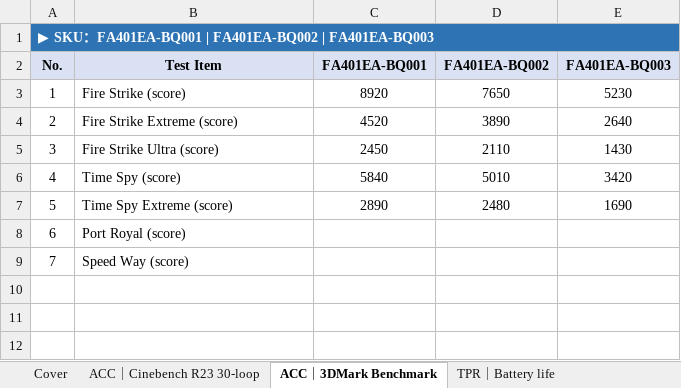
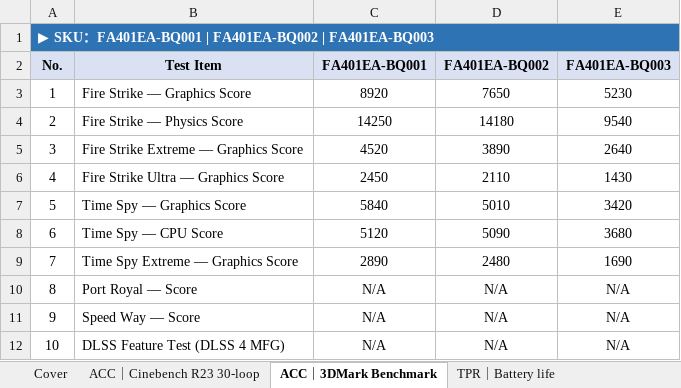
Before and after one commit to wen711002/hw-gaming-lab, an Excel workbook: mock_results/FA401EA_PR2_Result_20260418.xlsx, sheet ACC｜3DMark Benchmark, drawn as a sheet; values as stored, in another font and other column widths than the file's, no borders; removed rows and columns are numbered as before the commit, all else as after; the diff names each change by its address in the sheet, - before the commit and + after, or states it on an @@ line.

```diff
--- a/mock_results/FA401EA_PR2_Result_20260418.xlsx (sheet ACC｜3DMark Benchmark)
+++ b/mock_results/FA401EA_PR2_Result_20260418.xlsx (sheet ACC｜3DMark Benchmark)
-B3 (Test Item): Fire Strike (score)
+B3 (Test Item): Fire Strike — Graphics Score
+row 4: 2 | Fire Strike — Physics Score | 14250 | 14180 | 9540
@@ column A (No.) renumbered between rows 5 and 9 @@
-B5 (Test Item): Fire Strike Extreme (score)
+B5 (Test Item): Fire Strike Extreme — Graphics Score
-B6 (Test Item): Fire Strike Ultra (score)
+B6 (Test Item): Fire Strike Ultra — Graphics Score
-B7 (Test Item): Time Spy (score)
+B7 (Test Item): Time Spy — Graphics Score
+row 8: 6 | Time Spy — CPU Score | 5120 | 5090 | 3680
-B9 (Test Item): Time Spy Extreme (score)
+B9 (Test Item): Time Spy Extreme — Graphics Score
-row 8: 6 | Port Royal (score)
-row 9: 7 | Speed Way (score)
+row 10: 8 | Port Royal — Score | N/A | N/A | N/A
+row 11: 9 | Speed Way — Score | N/A | N/A | N/A
+row 12: 10 | DLSS Feature Test (DLSS 4 MFG) | N/A | N/A | N/A
```
Also changed, not shown: sheet TPR｜Performance, sheet TPR｜Battery life, sheet Cover, sheet ACC｜Cinebench R23 30-loop, mock_results/FX611H_PR1_Result_20260410.xlsx, mock_results/G513RM_PR1_Result_20260425.xlsx, 1 other file.
